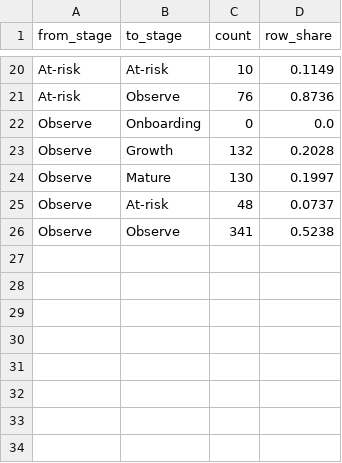
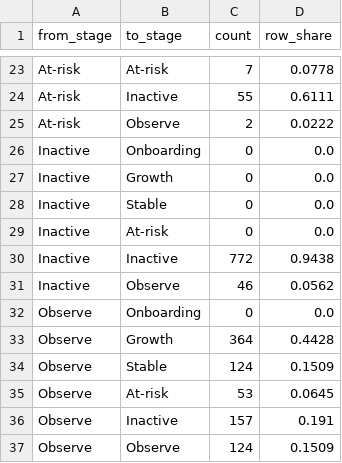
Before and after one commit to harryli1998/merchant-lifecycle-playbook, a CSV file: reports/transitions.csv, drawn as a sheet; only a part is shown, gaps mark what is left out; removed rows and columns are numbered as before the commit, all else as after; the diff covers the shown part only; the diff names each change by its address in the sheet, - before the commit and + after, or states it on an @@ line.

```diff
--- a/reports/transitions.csv
+++ b/reports/transitions.csv
-C23 (count): 10
+C23 (count): 7
-D23 (row_share): 0.1149
+D23 (row_share): 0.0778
+row 24: At-risk | Inactive | 55 | 0.6111
-C25 (count): 76
+C25 (count): 2
-D25 (row_share): 0.8736
+D25 (row_share): 0.0222
+row 26: Inactive | Onboarding | 0 | 0.0
+row 27: Inactive | Growth | 0 | 0.0
+row 28: Inactive | Stable | 0 | 0.0
+row 29: Inactive | At-risk | 0 | 0.0
+row 30: Inactive | Inactive | 772 | 0.9438
+row 31: Inactive | Observe | 46 | 0.0562
-C33 (count): 132
+C33 (count): 364
-D33 (row_share): 0.2028
+D33 (row_share): 0.4428
-row 24: Observe | Mature | 130 | 0.1997
+row 34: Observe | Stable | 124 | 0.1509
-C35 (count): 48
+C35 (count): 53
-D35 (row_share): 0.0737
+D35 (row_share): 0.0645
+row 36: Observe | Inactive | 157 | 0.191
-C37 (count): 341
+C37 (count): 124
-D37 (row_share): 0.5238
+D37 (row_share): 0.1509
```
Also changed, not shown: 10 added rows, 7 removed rows and 15 edited cells elsewhere in this file, 18 other files.
